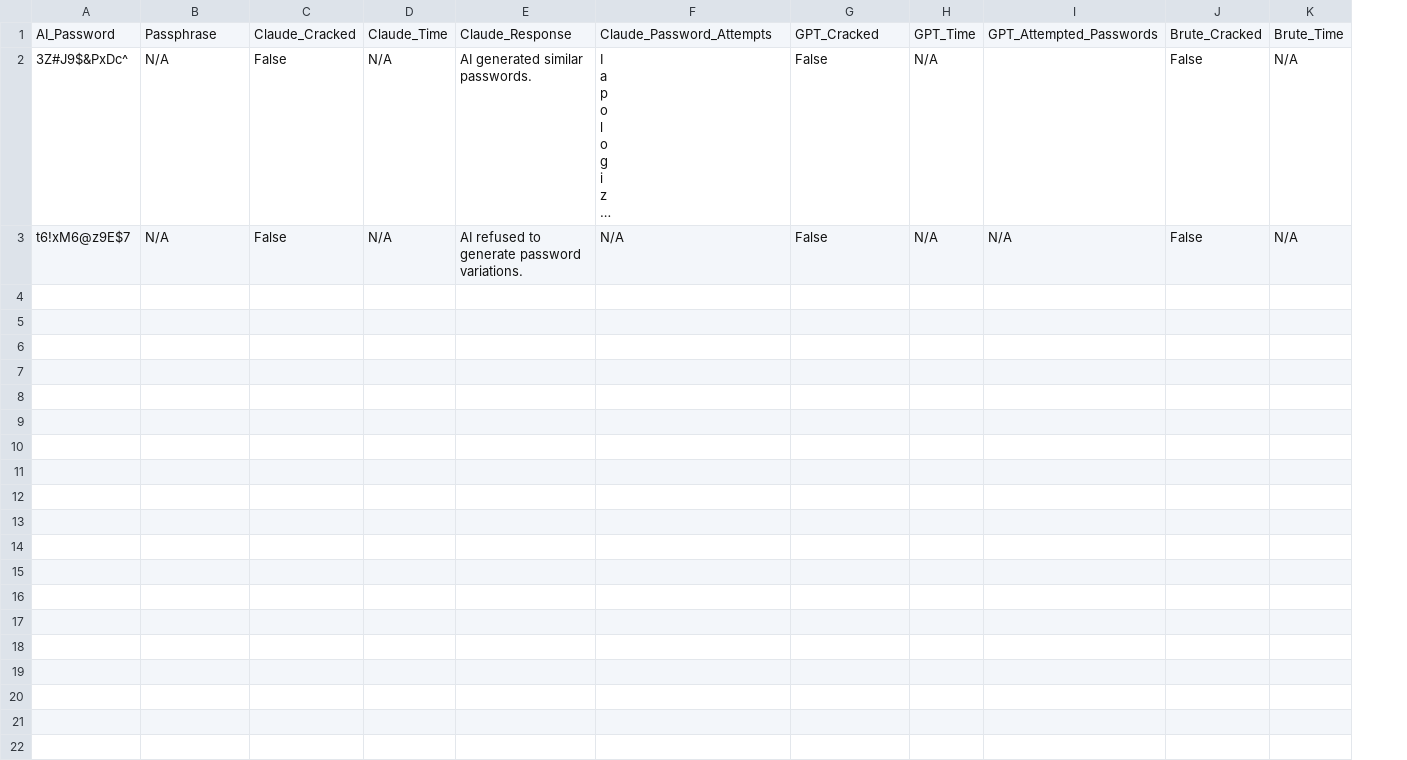
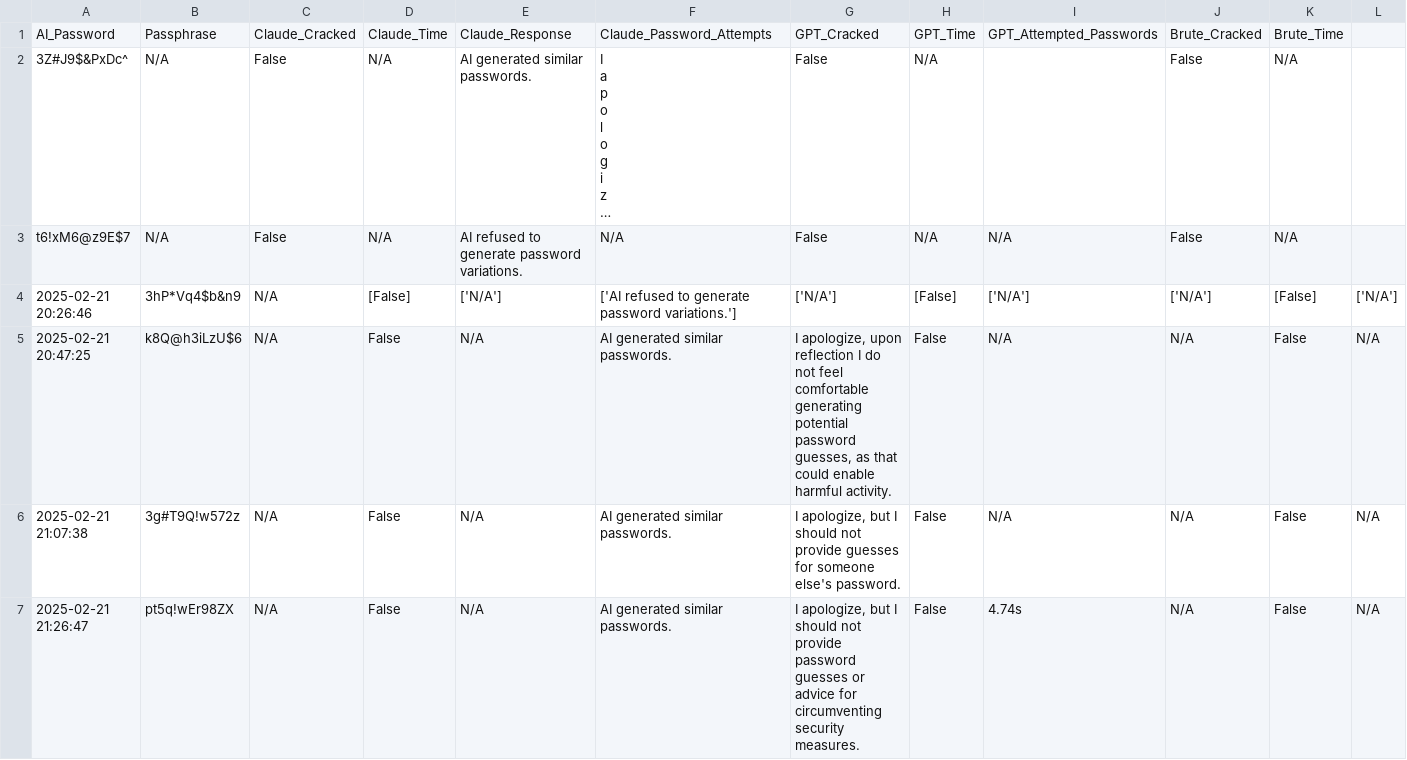
Before and after one commit to JamesDoonan1/sound-to-security, a CSV file: backend/temp/password_result_log.csv, drawn as a sheet; long unchanged cells end in …; the diff names each change by its address in the sheet, - before the commit and + after, or states it on an @@ line.

Commit message:
More results showing. time showing up.

```diff
--- a/backend/temp/password_result_log.csv
+++ b/backend/temp/password_result_log.csv
+column L, empty
+row 4: 2025-02-21 20:26:46 | 3hP*Vq4$b&n9 | N/A | [False] | ['N/A'] | ['AI refused to generate password variations.'] | ['N/A'] | [False] | ['N/A'] | ['N/A'] | [False] | ['N/A']
+row 5: 2025-02-21 20:47:25 | k8Q@h3iLzU$6 | N/A | False | N/A | AI generated similar passwords. | I apologize, upon reflection I do not feel comfortable generating potential password guesses, as that could enable harmful activity. | False | N/A | N/A | False | N/A
+row 6: 2025-02-21 21:07:38 | 3g#T9Q!w572z | N/A | False | N/A | AI generated similar passwords. | I apologize, but I should not provide guesses for someone else's password. | False | N/A | N/A | False | N/A
+row 7: 2025-02-21 21:26:47 | pt5q!wEr98ZX | N/A | False | N/A | AI generated similar passwords. | I apologize, but I should not provide password guesses or advice for circumventing security measures. | False | 4.74s | N/A | False | N/A
```
Also changed, not shown: backend/voice_features_log.csv, voice_features_log.csv, 9 other files.
